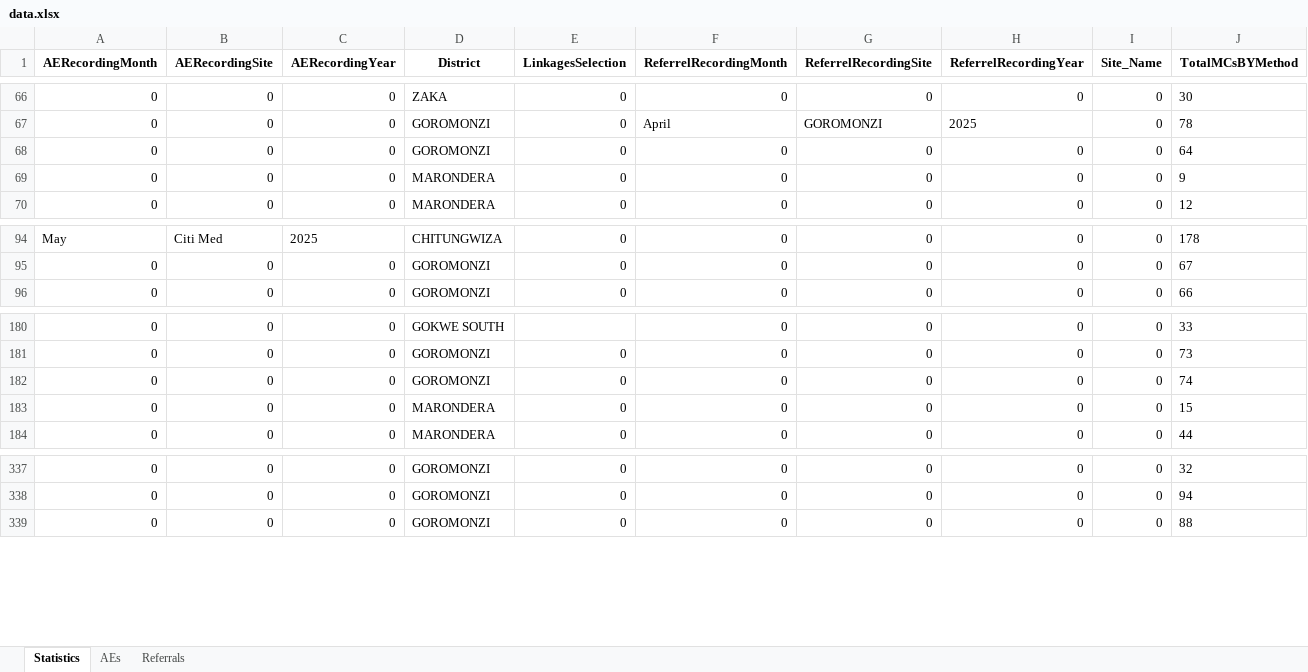
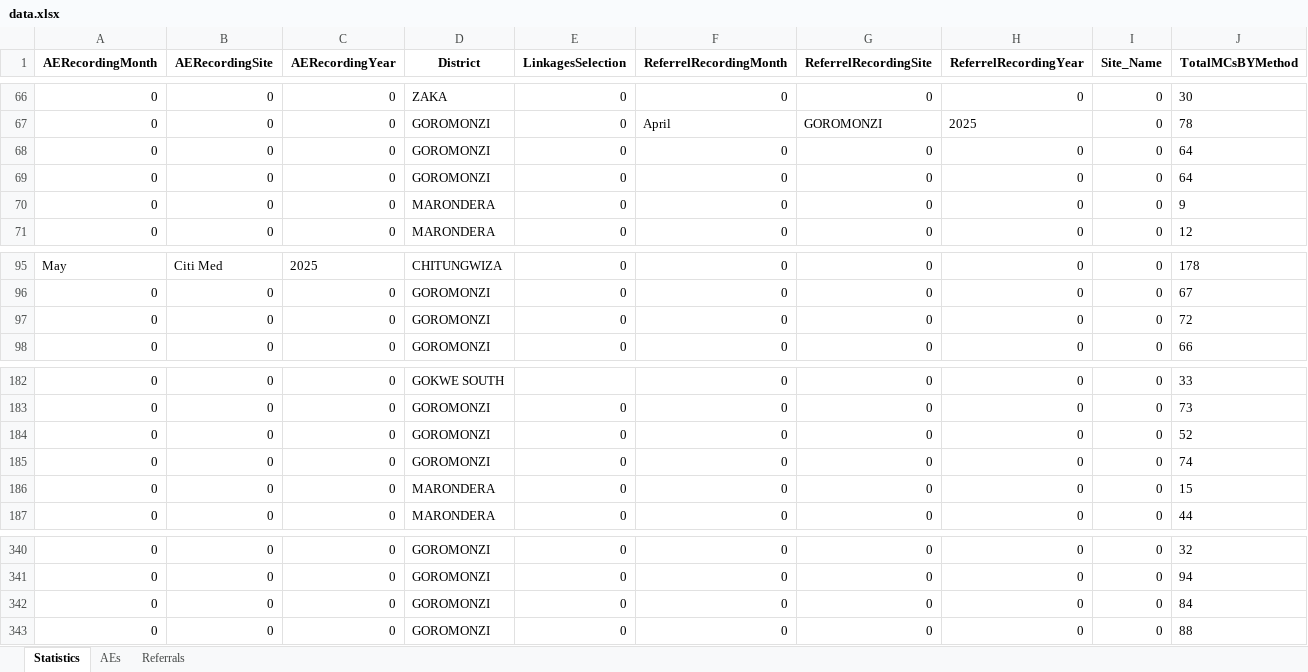
Before and after one commit to ashleymutenha/zazicProgrammaticReport, an Excel workbook: data.xlsx, sheet Statistics, drawn as a sheet; only a part is shown, gaps mark what is left out; values as stored, in another font and other column widths than the file's, no borders; rows hold the shown columns only; the diff names each change by its address in the sheet, - before the commit and + after, or states it on an @@ line.

```diff
--- a/data.xlsx (sheet Statistics)
+++ b/data.xlsx (sheet Statistics)
+row 68: 0 | 0 | 0 | GOROMONZI | 0 | 0 | 0 | 0 | 0 | 64
+row 97: 0 | 0 | 0 | GOROMONZI | 0 | 0 | 0 | 0 | 0 | 72
+row 184: 0 | 0 | 0 | GOROMONZI | 0 | 0 | 0 | 0 | 0 | 52
+row 342: 0 | 0 | 0 | GOROMONZI | 0 | 0 | 0 | 0 | 0 | 84
```
Also changed, not shown: sheet Referrals, ZDIPlookup.xlsx, generalDF.xlsx, 7 other files.
